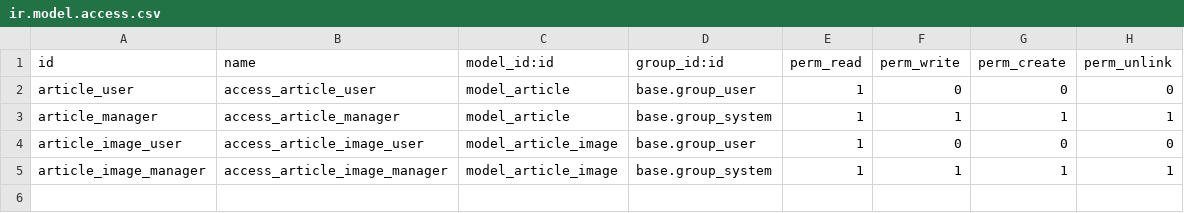
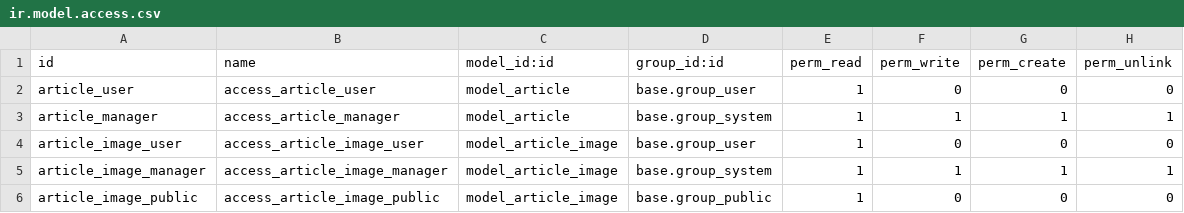
Before and after one commit to drellxor-org/odoohorn, a CSV file: addons/article/security/ir.model.access.csv, drawn as a sheet; the diff names each change by its address in the sheet, - before the commit and + after, or states it on an @@ line.

Commit message:
public access rights

```diff
--- a/addons/article/security/ir.model.access.csv
+++ b/addons/article/security/ir.model.access.csv
+row 6: article_image_public | access_article_image_public | model_article_image | base.group_public | 1 | 0 | 0 | 0
```
